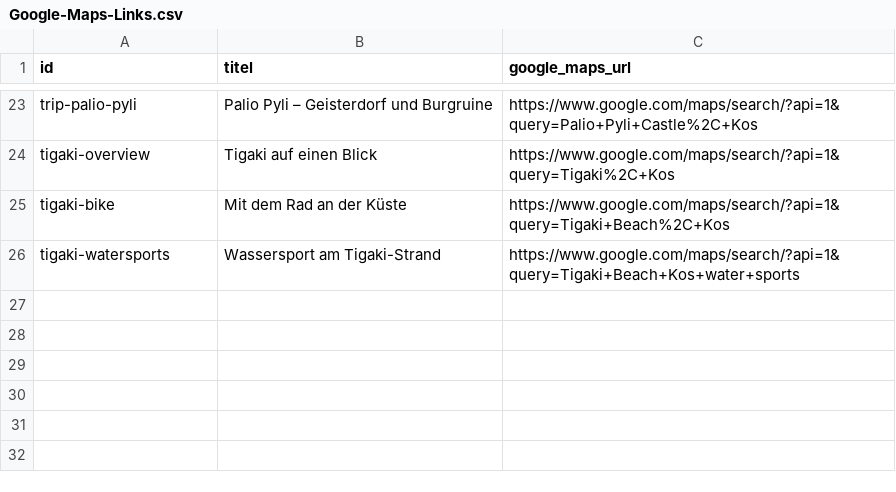
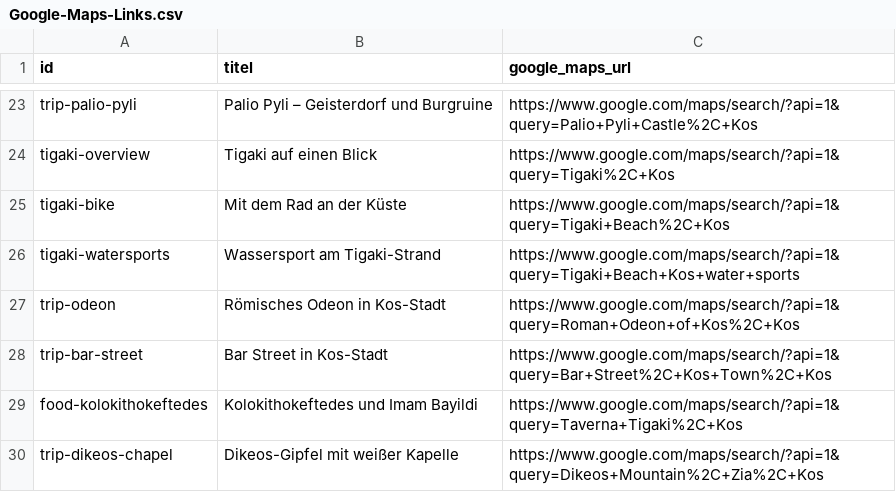
Before and after one commit to coddler123-sketch/kos-urlaub, a CSV file: Google-Maps-Links.csv, drawn as a sheet; only a part is shown, gaps mark what is left out; the diff names each change by its address in the sheet, - before the commit and + after, or states it on an @@ line.

```diff
--- a/Google-Maps-Links.csv
+++ b/Google-Maps-Links.csv
+row 27: trip-odeon | Römisches Odeon in Kos-Stadt | https://www.google.com/maps/search/?api=1&query=Roman+Odeon+of+Kos%2C+Kos
+row 28: trip-bar-street | Bar Street in Kos-Stadt | https://www.google.com/maps/search/?api=1&query=Bar+Street%2C+Kos+Town%2C+Kos
+row 29: food-kolokithokeftedes | Kolokithokeftedes und Imam Bayildi | https://www.google.com/maps/search/?api=1&query=Taverna+Tigaki%2C+Kos
+row 30: trip-dikeos-chapel | Dikeos-Gipfel mit weißer Kapelle | https://www.google.com/maps/search/?api=1&query=Dikeos+Mountain%2C+Zia%2C+Kos
```
Also changed, not shown: 5 other files.
